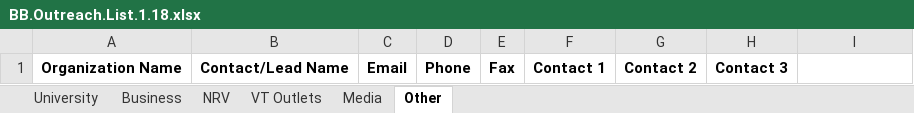
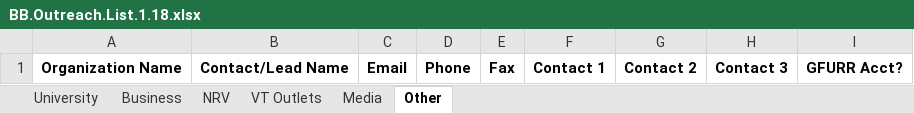
Before and after one commit to FinancialResilience/blockchain-blacksburg, an Excel workbook: Marketing and Media/BB.Outreach.List.1.18.xlsx, sheet Other, drawn as a sheet; values as stored, in another font and other column widths than the file's, no borders; the diff names each change by its address in the sheet, - before the commit and + after, or states it on an @@ line.

```diff
--- a/Marketing and Media/BB.Outreach.List.1.18.xlsx (sheet Other)
+++ b/Marketing and Media/BB.Outreach.List.1.18.xlsx (sheet Other)
-I1: (empty)
+I1: GFURR Acct?
```
Also changed, not shown: sheet Media, sheet VT Outlets, sheet NRV, sheet University, 10 other files.
